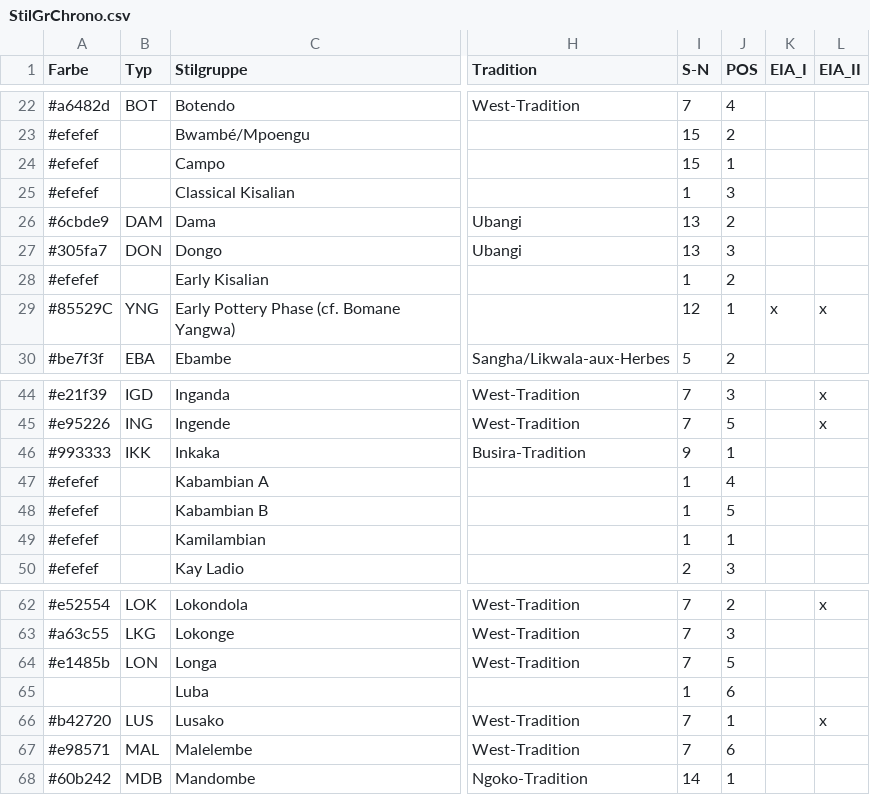
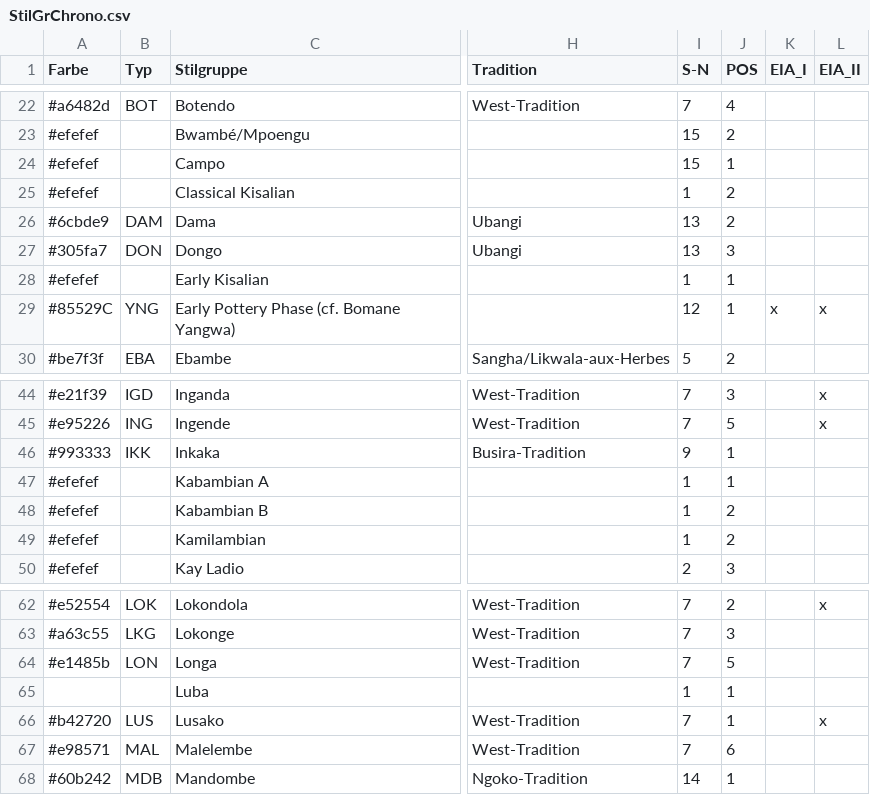
Before and after one commit to dirkseidensticker/nwCongo, a CSV file: bib/StilGrChrono.csv, drawn as a sheet; only a part is shown, gaps mark what is left out; the diff names each change by its address in the sheet, - before the commit and + after, or states it on an @@ line.

Commit message:
altered POS for Upemba styles

```diff
--- a/bib/StilGrChrono.csv
+++ b/bib/StilGrChrono.csv
-J25 (POS): 3
+J25 (POS): 2
-J28 (POS): 2
+J28 (POS): 1
-J47 (POS): 4
+J47 (POS): 1
-J48 (POS): 5
+J48 (POS): 2
-J49 (POS): 1
+J49 (POS): 2
-J65 (POS): 6
+J65 (POS): 1
```
